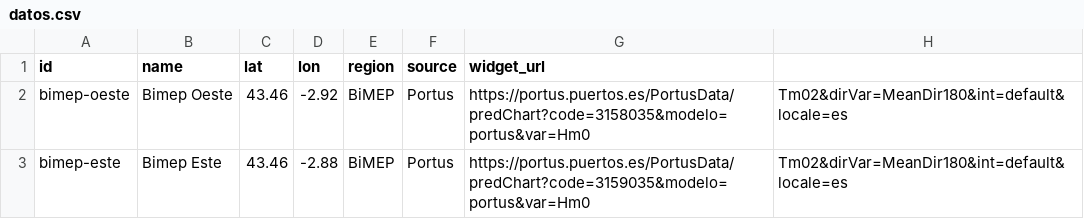
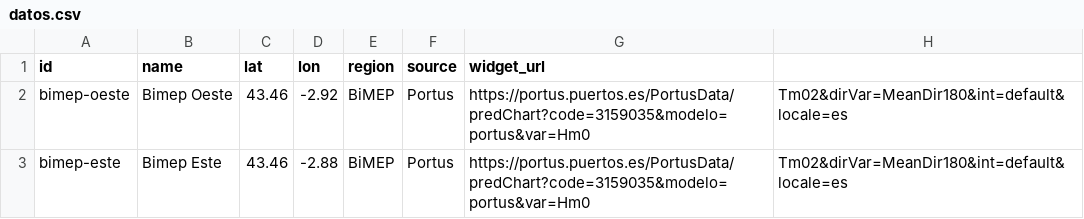
Before and after one commit to javierdelrealtunon/javierdelrealtunon.github.io, a CSV file: meteo/datos.csv, drawn as a sheet.

Commit message:
Update datos.csv

```diff
--- a/meteo/datos.csv
+++ b/meteo/datos.csv
@@ -1,3 +1,3 @@
 id,name,lat,lon,region,source,widget_url
-bimep-oeste,Bimep Oeste,43.46,-2.92,BiMEP,Portus, https://portus.puertos.es/PortusData/predChart?code=3158035&modelo=portus&var=Hm0,Tm02&dirVar=MeanDir180&int=default&locale=es
+bimep-oeste,Bimep Oeste,43.46,-2.92,BiMEP,Portus, https://portus.puertos.es/PortusData/predChart?code=3159035&modelo=portus&var=Hm0,Tm02&dirVar=MeanDir180&int=default&locale=es
 bimep-este,Bimep Este,43.46,-2.88,BiMEP,Portus, https://portus.puertos.es/PortusData/predChart?code=3159035&modelo=portus&var=Hm0,Tm02&dirVar=MeanDir180&int=default&locale=es
```
